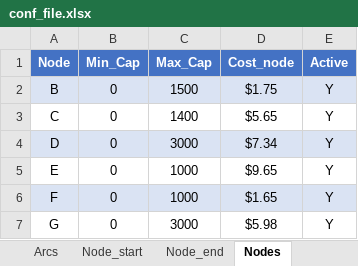
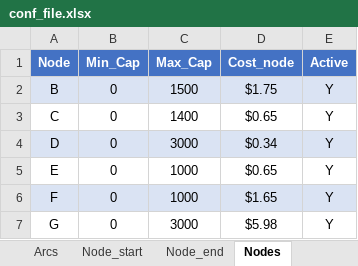
Before and after one commit to joaquinrovi/Optimization, an Excel workbook: conf_file.xlsx, sheet Nodes, drawn as a sheet; values as stored, in another font and other column widths than the file's, no borders; the diff names each change by its address in the sheet, - before the commit and + after, or states it on an @@ line.

Commit message:
Cambio en el costo

```diff
--- a/conf_file.xlsx (sheet Nodes)
+++ b/conf_file.xlsx (sheet Nodes)
-D3 (Cost_node): $5.65
+D3 (Cost_node): $0.65
-D4 (Cost_node): $7.34
+D4 (Cost_node): $0.34
-D5 (Cost_node): $9.65
+D5 (Cost_node): $0.65
```
